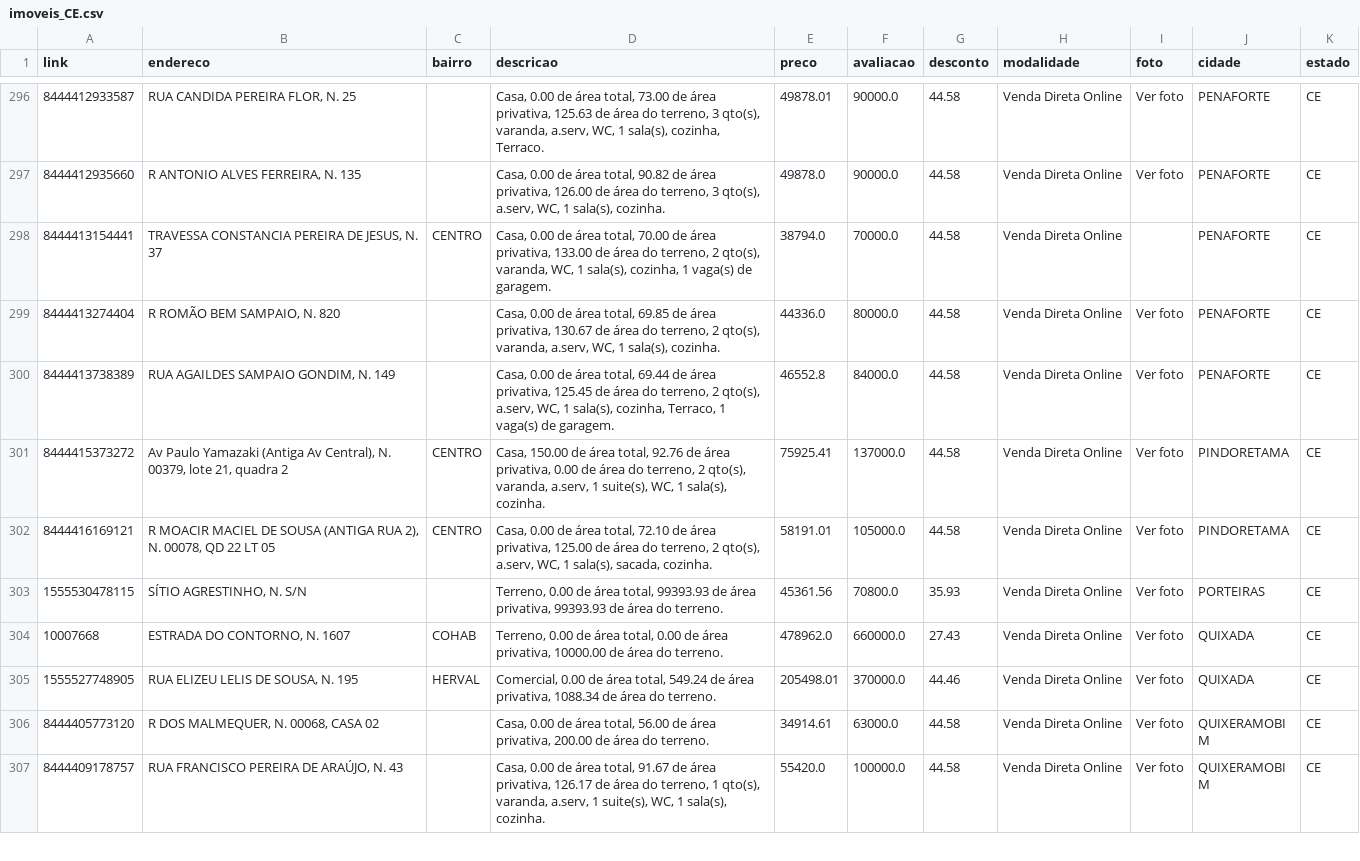
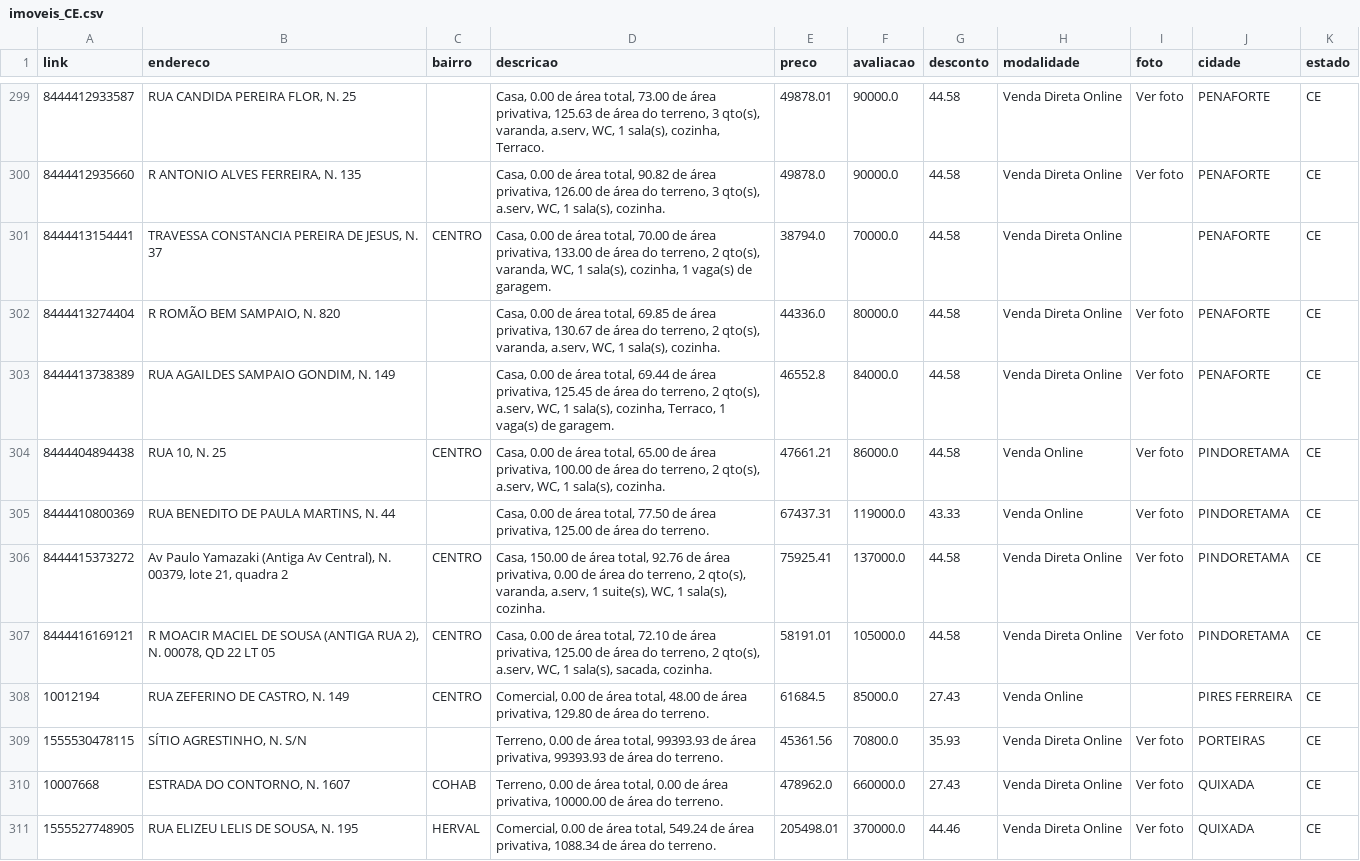
Before and after one commit to franklinbaldo/caixaaberta, a CSV file: data/imoveis_CE.csv, drawn as a sheet; only a part is shown, gaps mark what is left out; the shorter side is filled out with more unchanged rows; the diff covers the shown part only.

```diff
--- a/data/imoveis_CE.csv
+++ b/data/imoveis_CE.csv
@@ -300,4 +303,7 @@ link,endereco,bairro,descricao,preco,avaliacao,desconto,modalidade,foto,cidade,e
 8444413738389,"RUA AGAILDES SAMPAIO GONDIM, N. 149",,"Casa, 0.00 de área total, 69.44 de área privativa, 125.45 de área do terreno, 2 qto(s), a.serv, WC, 1 sala(s), cozinha, Terraco, 1 vaga(s) de garagem.",46552.8,84000.0,44.58,Venda Direta Online,Ver foto,PENAFORTE,CE
+8444404894438,"RUA 10, N. 25",CENTRO,"Casa, 0.00 de área total, 65.00 de área privativa, 100.00 de área do terreno, 2 qto(s), a.serv, WC, 1 sala(s), cozinha.",47661.21,86000.0,44.58,Venda Online,Ver foto,PINDORETAMA,CE
+8444410800369,"RUA BENEDITO DE PAULA MARTINS, N. 44",,"Casa, 0.00 de área total, 77.50 de área privativa, 125.00 de área do terreno.",67437.31,119000.0,43.33,Venda Online,Ver foto,PINDORETAMA,CE
 8444415373272,"Av Paulo Yamazaki (Antiga Av Central), N. 00379, lote 21, quadra 2",CENTRO,"Casa, 150.00 de área total, 92.76 de área privativa, 0.00 de área do terreno, 2 qto(s), varanda, a.serv, 1 suite(s), WC, 1 sala(s), cozinha.",75925.41,137000.0,44.58,Venda Direta Online,Ver foto,PINDORETAMA,CE
 8444416169121,"R MOACIR MACIEL DE SOUSA (ANTIGA RUA 2), N. 00078, QD 22 LT 05",CENTRO,"Casa, 0.00 de área total, 72.10 de área privativa, 125.00 de área do terreno, 2 qto(s), a.serv, WC, 1 sala(s), sacada, cozinha.",58191.01,105000.0,44.58,Venda Direta Online,Ver foto,PINDORETAMA,CE
+10012194,"RUA ZEFERINO DE CASTRO, N. 149",CENTRO,"Comercial, 0.00 de área total, 48.00 de área privativa, 129.80 de área do terreno.",61684.5,85000.0,27.43,Venda Online,,PIRES FERREIRA,CE
 1555530478115,"SÍTIO AGRESTINHO, N. S/N",,"Terreno, 0.00 de área total, 99393.93 de área privativa, 99393.93 de área do terreno.",45361.56,70800.0,35.93,Venda Direta Online,Ver foto,PORTEIRAS,CE
```
Also changed, not shown: 9 added rows, 2 removed rows and 15 edited cells elsewhere in this file, data/imoveis_MG.csv, data/imoveis_PA.csv, 22 other files.
